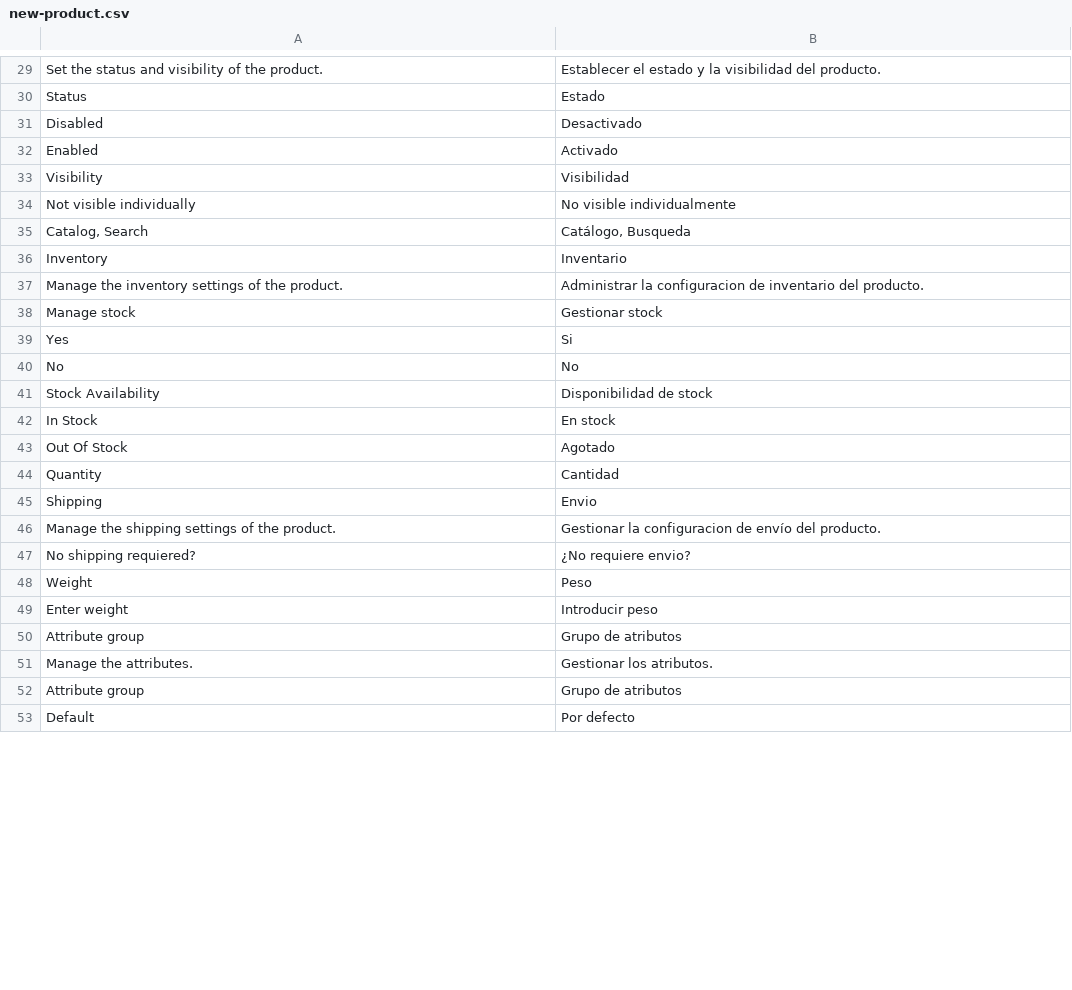
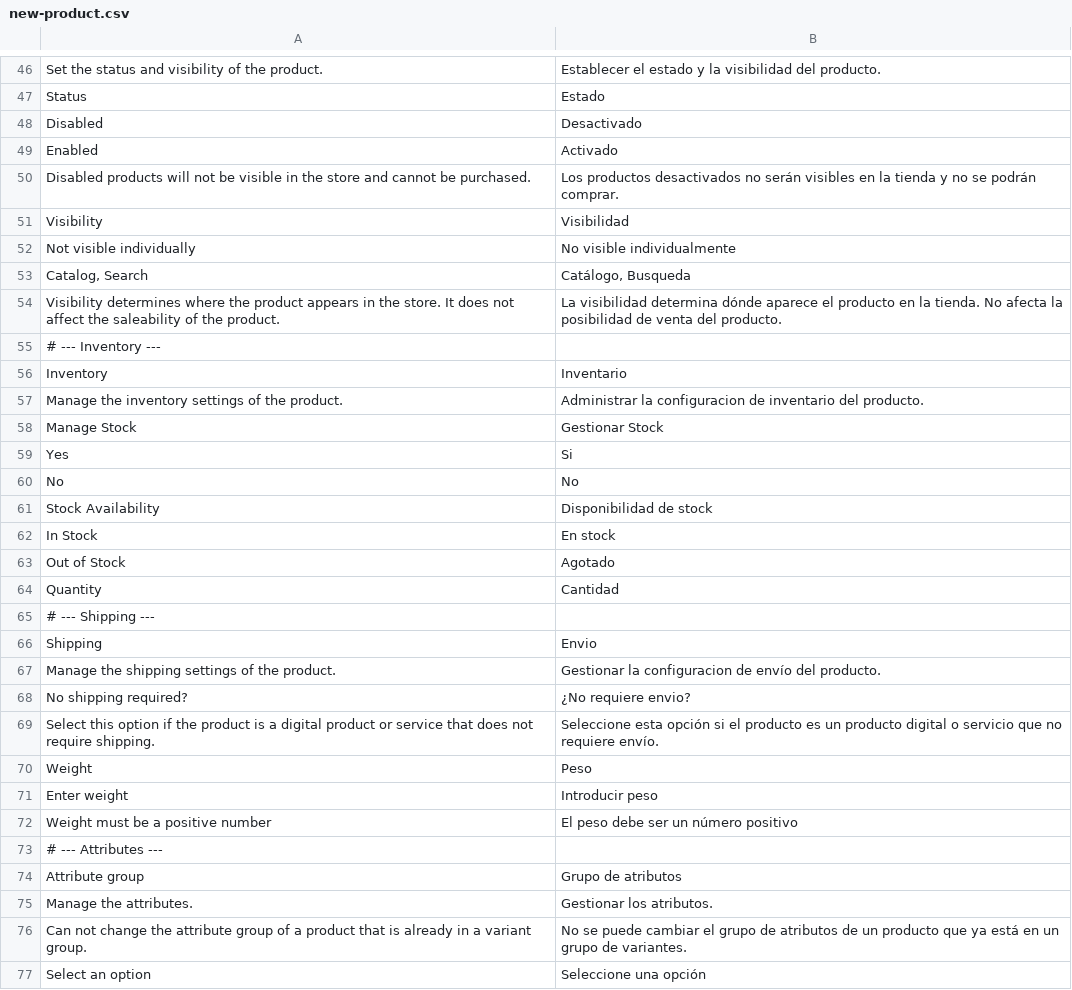
Before and after one commit to DreamsBR/resco-ever-shop, a CSV file: translations/es/new-product.csv, drawn as a sheet; only a part is shown, gaps mark what is left out; the shorter side is filled out with more unchanged rows; the diff covers the shown part only.

```diff
--- a/translations/es/new-product.csv
+++ b/translations/es/new-product.csv
@@ -32,2 +49,3 @@
 "Enabled","Activado"
+"Disabled products will not be visible in the store and cannot be purchased.","Los productos desactivados no serán visibles en la tienda y no se podrán comprar."
 "Visibility","Visibilidad"
@@ -35,5 +53,7 @@
 "Catalog, Search","Catálogo, Busqueda"
+"Visibility determines where the product appears in the store. It does not affect the saleability of the product.","La visibilidad determina dónde aparece el producto en la tienda. No afecta la posibilidad de venta del producto."
+# --- Inventory ---
 "Inventory","Inventario"
 "Manage the inventory settings of the product.","Administrar la configuracion de inventario del producto."
-"Manage stock","Gestionar stock"
+"Manage Stock","Gestionar Stock"
 "Yes","Si"
@@ -42,11 +62,16 @@
 "In Stock","En stock"
-"Out Of Stock","Agotado"
+"Out of Stock","Agotado"
 "Quantity","Cantidad"
+# --- Shipping ---
 "Shipping","Envio"
 "Manage the shipping settings of the product.","Gestionar la configuracion de envío del producto."
-"No shipping requiered?","¿No requiere envio?"
+"No shipping required?","¿No requiere envio?"
+"Select this option if the product is a digital product or service that does not require shipping.","Seleccione esta opción si el producto es un producto digital o servicio que no requiere envío."
 "Weight","Peso"
 "Enter weight","Introducir peso"
+"Weight must be a positive number","El peso debe ser un número positivo"
+# --- Attributes ---
 "Attribute group","Grupo de atributos"
 "Manage the attributes.","Gestionar los atributos."
-"Attribute group","Grupo de atributos"
+"Can not change the attribute group of a product that is already in a variant group.","No se puede cambiar el grupo de atributos de un producto que ya está en un grupo de variantes."
+"Select an option","Seleccione una opción"
```
Also changed, not shown: 32 added rows, 7 removed rows and 1 edited cell elsewhere in this file, 2 other files.
